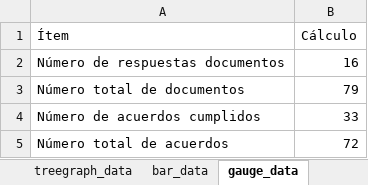
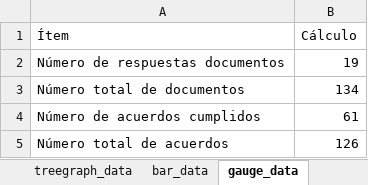
Before and after one commit to branmora/covid-19-cusco, an Excel workbook: performance_data.xlsx, sheet gauge_data, drawn as a sheet; values as stored, in another font and other column widths than the file's, no borders; charts and pictures not drawn; the diff names each change by its address in the sheet, - before the commit and + after, or states it on an @@ line.

```diff
--- a/performance_data.xlsx (sheet gauge_data)
+++ b/performance_data.xlsx (sheet gauge_data)
-B2 (Cálculo): 16
+B2 (Cálculo): 19
-B3 (Cálculo): 79
+B3 (Cálculo): 134
-B4 (Cálculo): 33
+B4 (Cálculo): 61
-B5 (Cálculo): 72
+B5 (Cálculo): 126
```
Also changed, not shown: sheet documents, sheet agreements, sheet bar_data, sheet treegraph_data, formulas that keep their value, hidden cells, charts or pictures, 1 other file.
